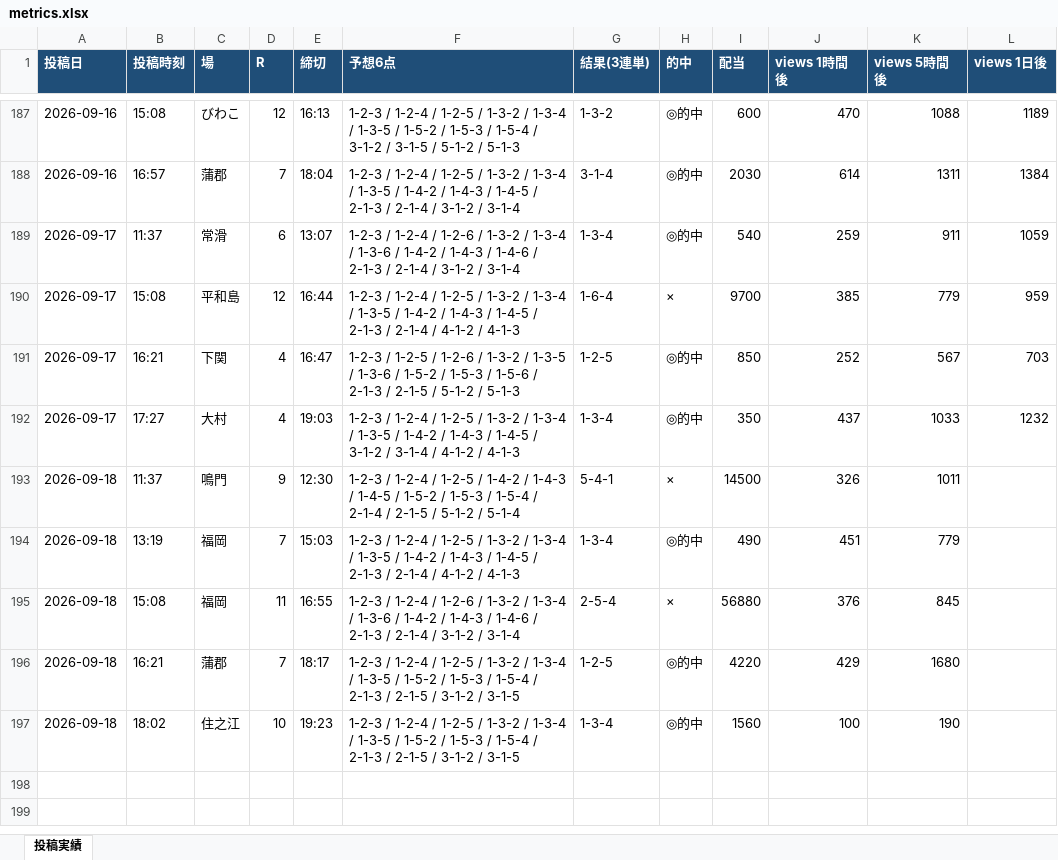
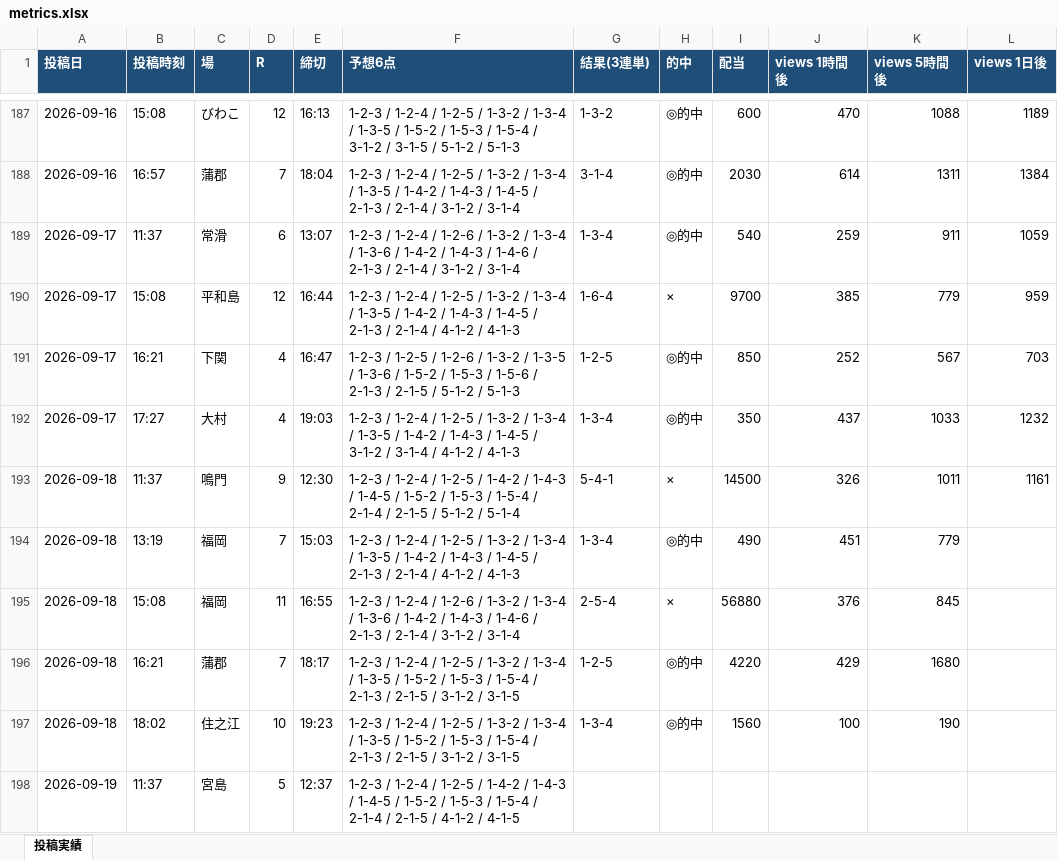
Before and after one commit to Growth37/kyotei-threads-bot, an Excel workbook: metrics.xlsx, sheet 投稿実績, drawn as a sheet; only a part is shown, gaps mark what is left out; values as stored, in another font and other column widths than the file's, no borders; the diff names each change by its address in the sheet, - before the commit and + after, or states it on an @@ line.

Commit message:
metrics: 表示回数/的中結果を更新

```diff
--- a/metrics.xlsx (sheet 投稿実績)
+++ b/metrics.xlsx (sheet 投稿実績)
-L193 (views 1日後): (empty)
+L193 (views 1日後): 1161
+row 198: 2026-09-19 | 11:37 | 宮島 | 5 | 12:37 | 1-2-3 / 1-2-4 / 1-2-5 / 1-4-2 / 1-4-3 / 1-4-5 / 1-5-2 / 1-5-3 / 1-5-4 / 2-1-4 / 2-1-5 / 4-1-2 / 4-1-5
```
Also changed, not shown: 2 other files.
